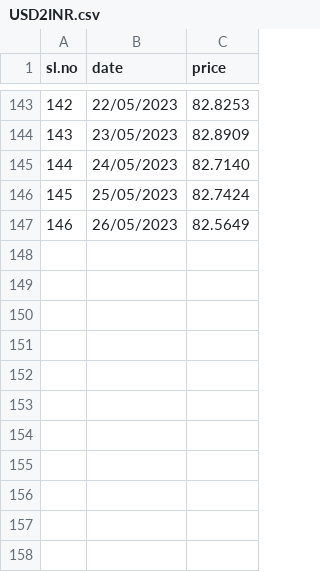
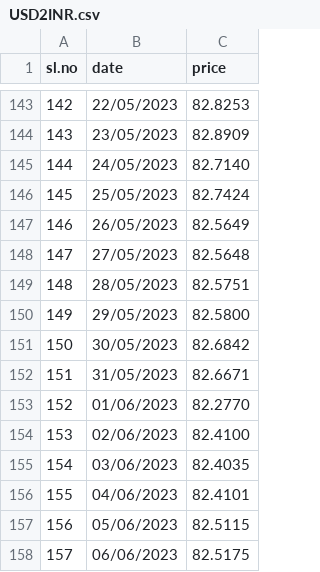
Before and after one commit to GO-FOSS/ML-Datasets, a CSV file: datasets/USD2INR.csv, drawn as a sheet; only a part is shown, gaps mark what is left out.

Commit message:
Update USD2INR.csv

```diff
--- a/datasets/USD2INR.csv
+++ b/datasets/USD2INR.csv
@@ -147 +147,12 @@ sl.no,date,price
 146,26/05/2023,82.5649
+147,27/05/2023,82.5648
+148,28/05/2023,82.5751
+149,29/05/2023,82.5800
+150,30/05/2023,82.6842
+151,31/05/2023,82.6671
+152,01/06/2023,82.2770
+153,02/06/2023,82.4100
+154,03/06/2023,82.4035
+155,04/06/2023,82.4101
+156,05/06/2023,82.5115
+157,06/06/2023,82.5175
```
